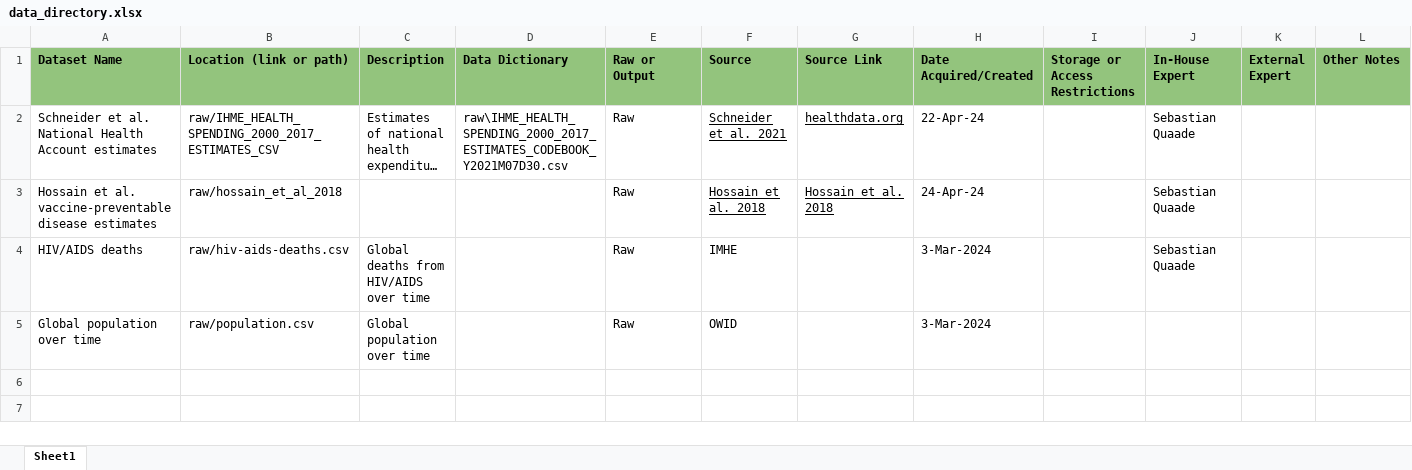
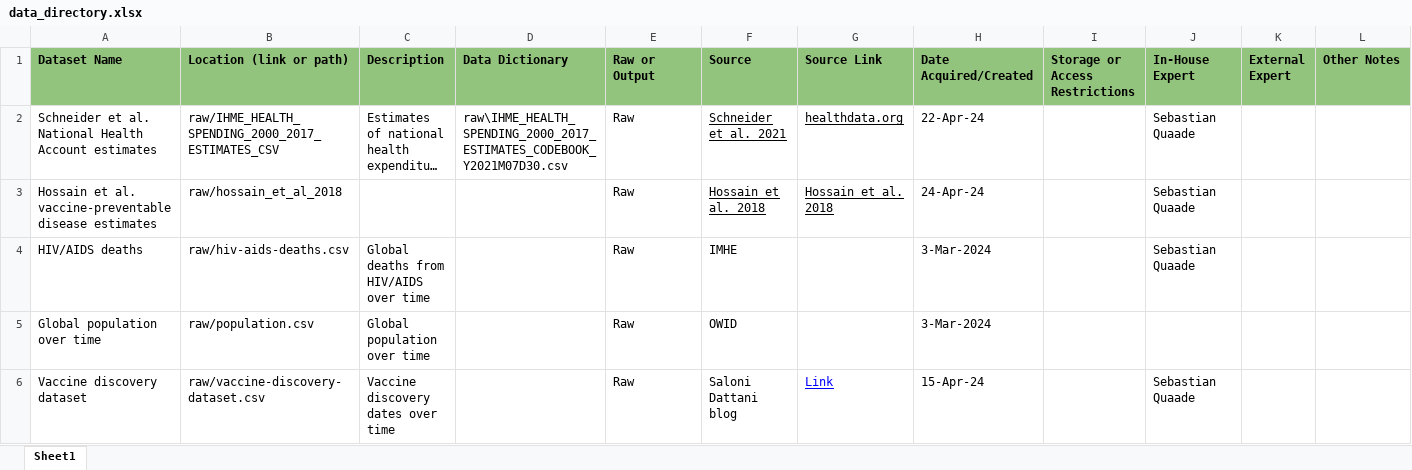
Before and after one commit to DevInnovationLab/pandemic_model_public, an Excel workbook: data/documentation/data_directory.xlsx, sheet Sheet1, drawn as a sheet; long unchanged cells end in …; values as stored, in another font and other column widths than the file's, no borders; the diff names each change by its address in the sheet, - before the commit and + after, or states it on an @@ line.

Commit message:
add rd timelines and vaccine discovery dataset

```diff
--- a/data/documentation/data_directory.xlsx (sheet Sheet1)
+++ b/data/documentation/data_directory.xlsx (sheet Sheet1)
+row 6: Vaccine discovery dataset | raw/vaccine-discovery-dataset.csv | Vaccine discovery dates over time |  | Raw | Saloni Dattani blog | Link | 15-Apr-24 |  | Sebastian Quaade
```
Also changed, not shown: 12 other files.
